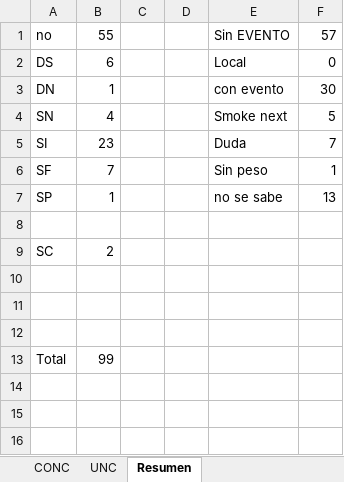
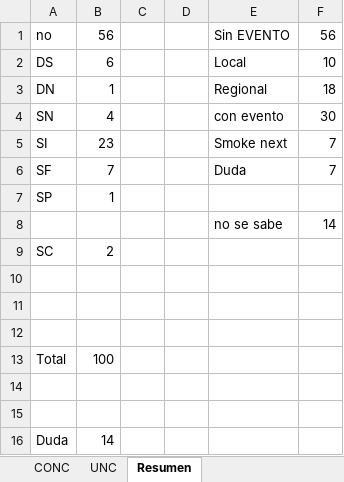
Before and after one commit to blychs/paper_facu, an Excel workbook: BA_events_testMnew.xlsx, sheet Resumen, drawn as a sheet; values as stored, in another font and other column widths than the file's, no borders; the diff names each change by its address in the sheet, - before the commit and + after, or states it on an @@ line.

```diff
--- a/BA_events_testMnew.xlsx (sheet Resumen)
+++ b/BA_events_testMnew.xlsx (sheet Resumen)
-B1: 55
+B1: 56
-F1: 57
+F1: 56
-F2: 0
+F2: 10
-E3: con evento
+E3: Regional
-F3: 30
+F3: 18
-E4: Smoke next
+E4: con evento
-F4: 5
+F4: 30
-E5: Duda
+E5: Smoke next
-E6: Sin peso
+E6: Duda
-F6: 1
+F6: 7
-E7: no se sabe
+E7: (empty)
-F7: 13
+F7: (empty)
-row 8: (empty)
+row 8:  |  |  |  | no se sabe | 14
-B13: 99
+B13: 100
+row 14: (empty)
+row 15: (empty)
+row 16: Duda | 14
```
Also changed, not shown: sheet CONC, formulas that keep their value, hidden cells, 6 other files.
